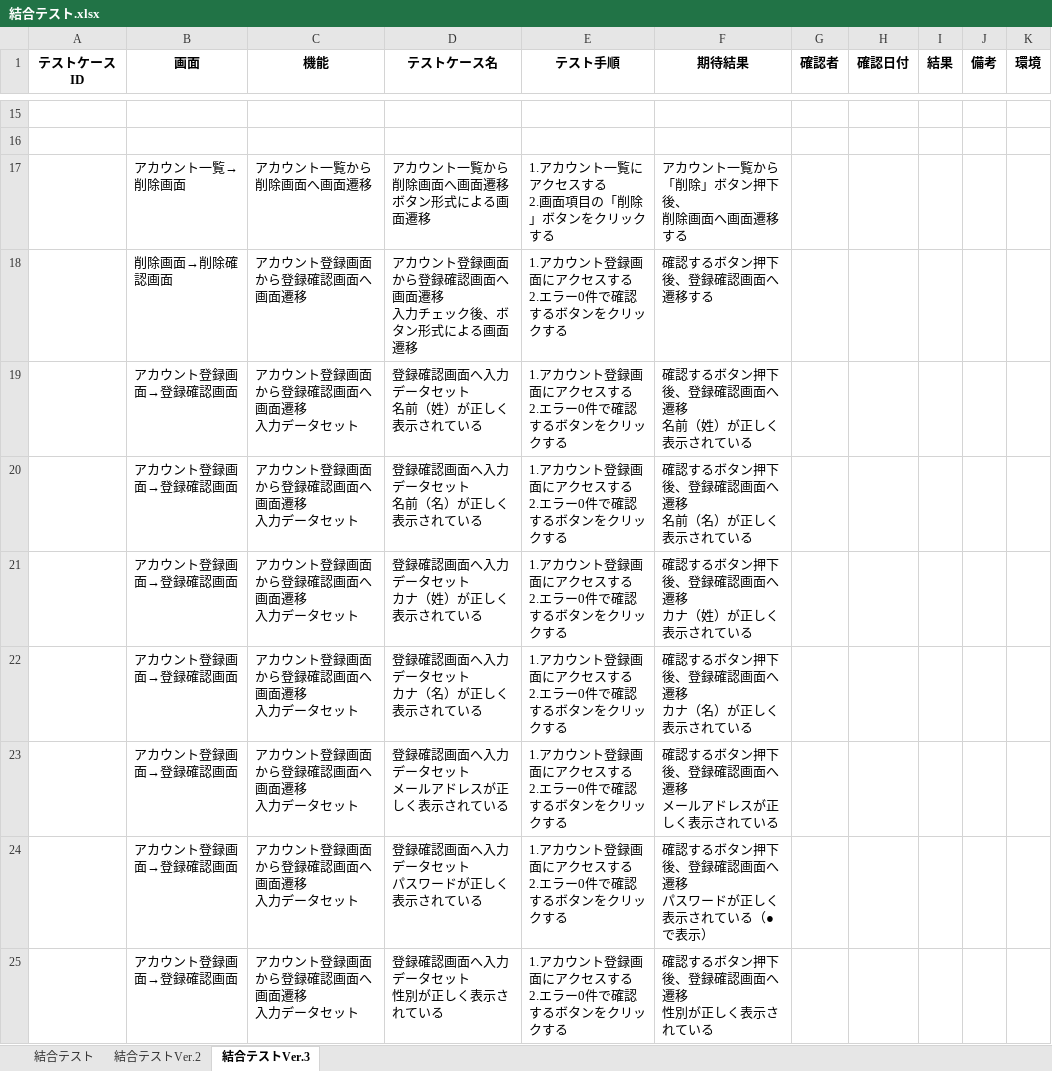
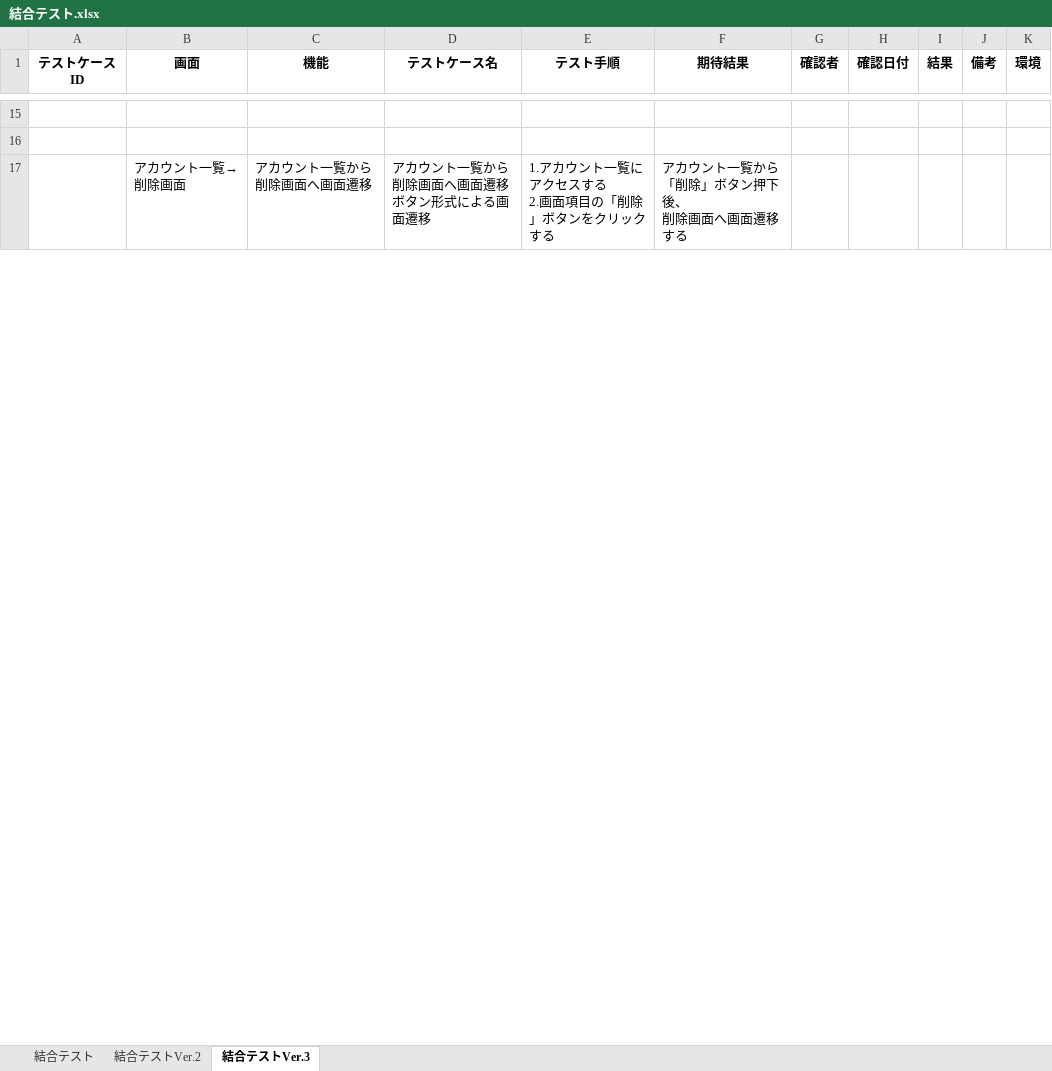
Before and after one commit to yuta02gg/account1, an Excel workbook: 結合テスト.xlsx, sheet 結合テストVer.3, drawn as a sheet; only a part is shown, gaps mark what is left out; values as stored, in another font and other column widths than the file's, no borders; removed rows and columns are numbered as before the commit, all else as after; ↵ is a line break in a cell; the diff covers the shown part only; the diff names each change by its address in the sheet, - before the commit and + after, or states it on an @@ line.

```diff
--- a/結合テスト.xlsx (sheet 結合テストVer.3)
+++ b/結合テスト.xlsx (sheet 結合テストVer.3)
-row 18:  | 削除画面→削除確認画面 | アカウント登録画面から登録確認画面へ画面遷移 | アカウント登録画面から登録確認画面へ画面遷移 ↵ 入力チェック後、ボタン形式による画面遷移 | 1.アカウント登録画面にアクセスする ↵ 2.エラー0件で確認するボタンをクリックする | 確認するボタン押下後、登録確認画面へ遷移する
-row 19:  | アカウント登録画面→登録確認画面 | アカウント登録画面から登録確認画面へ画面遷移 ↵ 入力データセット | 登録確認画面へ入力データセット ↵ 名前（姓）が正しく表示されている | 1.アカウント登録画面にアクセスする ↵ 2.エラー0件で確認するボタンをクリックする | 確認するボタン押下後、登録確認画面へ遷移 ↵ 名前（姓）が正しく表示されている
-row 20:  | アカウント登録画面→登録確認画面 | アカウント登録画面から登録確認画面へ画面遷移 ↵ 入力データセット | 登録確認画面へ入力データセット ↵ 名前（名）が正しく表示されている | 1.アカウント登録画面にアクセスする ↵ 2.エラー0件で確認するボタンをクリックする | 確認するボタン押下後、登録確認画面へ遷移 ↵ 名前（名）が正しく表示されている
-row 21:  | アカウント登録画面→登録確認画面 | アカウント登録画面から登録確認画面へ画面遷移 ↵ 入力データセット | 登録確認画面へ入力データセット ↵ カナ（姓）が正しく表示されている | 1.アカウント登録画面にアクセスする ↵ 2.エラー0件で確認するボタンをクリックする | 確認するボタン押下後、登録確認画面へ遷移 ↵ カナ（姓）が正しく表示されている
-row 22:  | アカウント登録画面→登録確認画面 | アカウント登録画面から登録確認画面へ画面遷移 ↵ 入力データセット | 登録確認画面へ入力データセット ↵ カナ（名）が正しく表示されている | 1.アカウント登録画面にアクセスする ↵ 2.エラー0件で確認するボタンをクリックする | 確認するボタン押下後、登録確認画面へ遷移 ↵ カナ（名）が正しく表示されている
-row 23:  | アカウント登録画面→登録確認画面 | アカウント登録画面から登録確認画面へ画面遷移 ↵ 入力データセット | 登録確認画面へ入力データセット ↵ メールアドレスが正しく表示されている | 1.アカウント登録画面にアクセスする ↵ 2.エラー0件で確認するボタンをクリックする | 確認するボタン押下後、登録確認画面へ遷移 ↵ メールアドレスが正しく表示されている
-row 24:  | アカウント登録画面→登録確認画面 | アカウント登録画面から登録確認画面へ画面遷移 ↵ 入力データセット | 登録確認画面へ入力データセット ↵ パスワードが正しく表示されている | 1.アカウント登録画面にアクセスする ↵ 2.エラー0件で確認するボタンをクリックする | 確認するボタン押下後、登録確認画面へ遷移 ↵ パスワードが正しく表示されている（●で表示）
-row 25:  | アカウント登録画面→登録確認画面 | アカウント登録画面から登録確認画面へ画面遷移 ↵ 入力データセット | 登録確認画面へ入力データセット ↵ 性別が正しく表示されている | 1.アカウント登録画面にアクセスする ↵ 2.エラー0件で確認するボタンをクリックする | 確認するボタン押下後、登録確認画面へ遷移 ↵ 性別が正しく表示されている
```
Also changed, not shown: 14 added rows, 5 removed rows and 39 edited cells elsewhere in this sheet.
